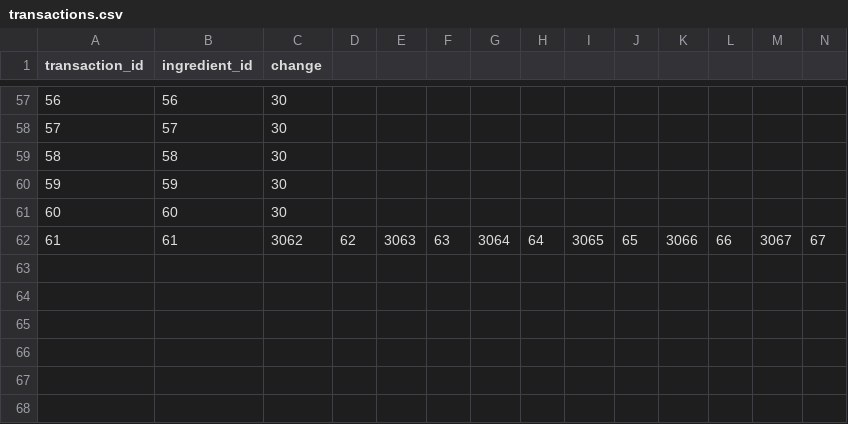
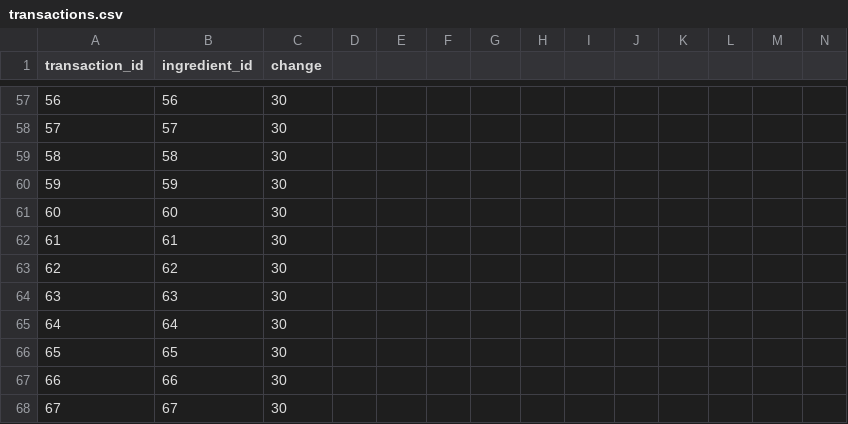
Before and after one commit to mwellander/burger-skeleton, a CSV file: data/transactions.csv, drawn as a sheet; only a part is shown, gaps mark what is left out; rows hold the shown columns only; the diff covers the shown part only; the diff names each change by its address in the sheet, - before the commit and + after, or states it on an @@ line.

```diff
--- a/data/transactions.csv
+++ b/data/transactions.csv
-C62 (change): 3062
+C62 (change): 30
-D62: 62
+D62: (empty)
-E62: 3063
+E62: (empty)
-F62: 63
+F62: (empty)
-G62: 3064
+G62: (empty)
-H62: 64
+H62: (empty)
-I62: 3065
+I62: (empty)
-J62: 65
+J62: (empty)
-K62: 3066
+K62: (empty)
-L62: 66
+L62: (empty)
-M62: 3067
+M62: (empty)
-N62: 67
+N62: (empty)
+row 63: 62 | 62 | 30
+row 64: 63 | 63 | 30
+row 65: 64 | 64 | 30
+row 66: 65 | 65 | 30
+row 67: 66 | 66 | 30
+row 68: 67 | 67 | 30
```
Also changed, not shown: 1 edited cell elsewhere in this file, 3 other files.
